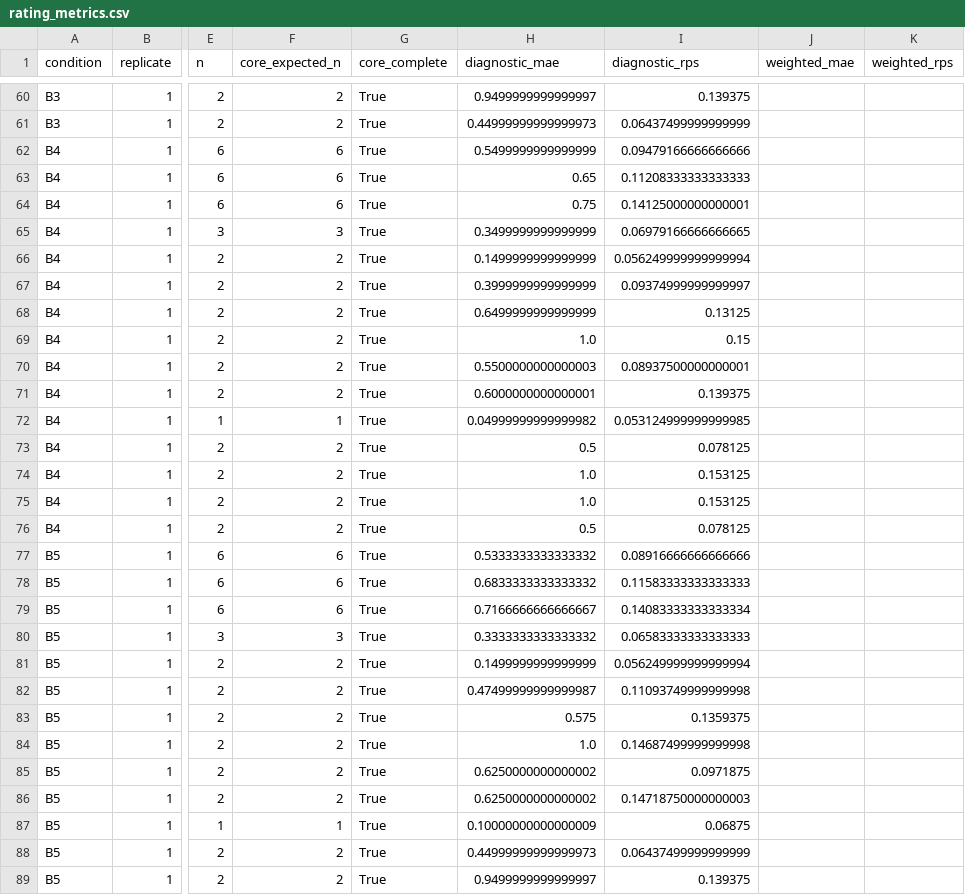
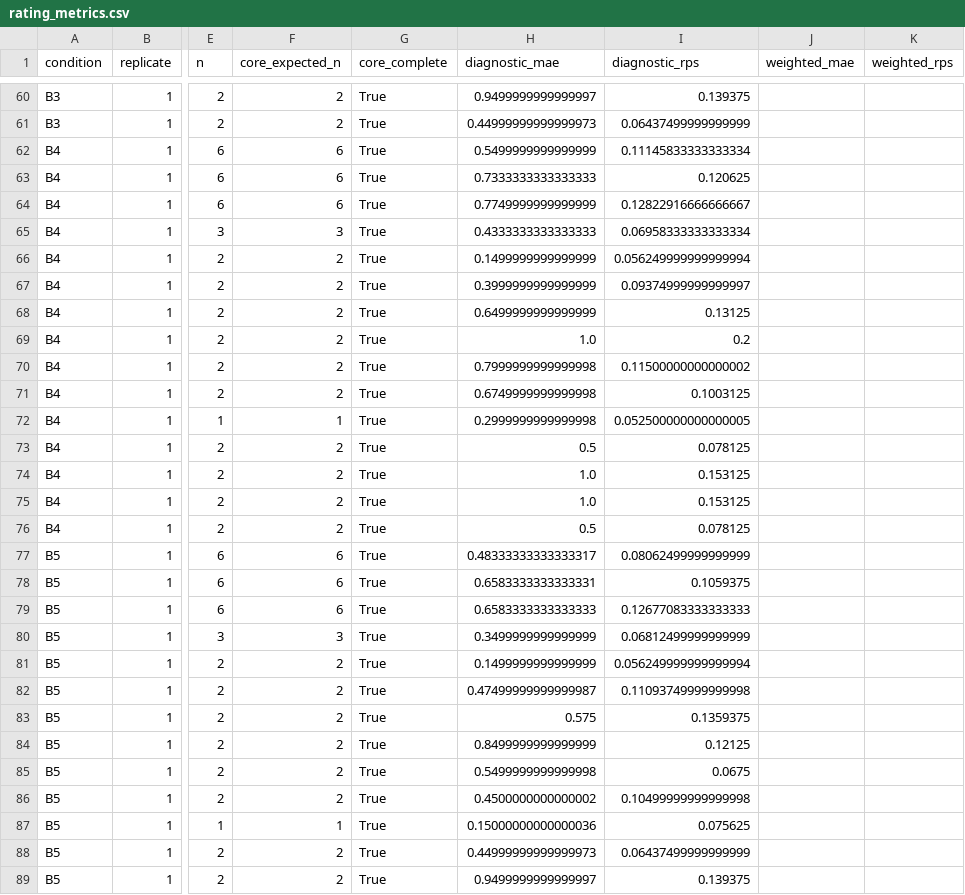
Before and after one commit to ShreyasPatel031/UserSim, a CSV file: experiments/human_experience/results/rating_metrics.csv, drawn as a sheet; only a part is shown, gaps mark what is left out; the diff covers the shown part only; the diff names each change by its address in the sheet, - before the commit and + after, or states it on an @@ line.

```diff
--- a/experiments/human_experience/results/rating_metrics.csv
+++ b/experiments/human_experience/results/rating_metrics.csv
-I62 (diagnostic_rps): 0.09479166666666666
+I62 (diagnostic_rps): 0.11145833333333334
-H63 (diagnostic_mae): 0.65
+H63 (diagnostic_mae): 0.7333333333333333
-I63 (diagnostic_rps): 0.11208333333333333
+I63 (diagnostic_rps): 0.120625
-H64 (diagnostic_mae): 0.75
+H64 (diagnostic_mae): 0.7749999999999999
-I64 (diagnostic_rps): 0.14125000000000001
+I64 (diagnostic_rps): 0.12822916666666667
-H65 (diagnostic_mae): 0.3499999999999999
+H65 (diagnostic_mae): 0.4333333333333333
-I65 (diagnostic_rps): 0.06979166666666665
+I65 (diagnostic_rps): 0.06958333333333334
-I69 (diagnostic_rps): 0.15
+I69 (diagnostic_rps): 0.2
-H70 (diagnostic_mae): 0.5500000000000003
+H70 (diagnostic_mae): 0.7999999999999998
-I70 (diagnostic_rps): 0.08937500000000001
+I70 (diagnostic_rps): 0.11500000000000002
-H71 (diagnostic_mae): 0.6000000000000001
+H71 (diagnostic_mae): 0.6749999999999998
-I71 (diagnostic_rps): 0.139375
+I71 (diagnostic_rps): 0.1003125
-H72 (diagnostic_mae): 0.04999999999999982
+H72 (diagnostic_mae): 0.2999999999999998
-I72 (diagnostic_rps): 0.053124999999999985
+I72 (diagnostic_rps): 0.052500000000000005
-H77 (diagnostic_mae): 0.5333333333333332
+H77 (diagnostic_mae): 0.48333333333333317
-I77 (diagnostic_rps): 0.08916666666666666
+I77 (diagnostic_rps): 0.08062499999999999
-H78 (diagnostic_mae): 0.6833333333333332
+H78 (diagnostic_mae): 0.6583333333333331
-I78 (diagnostic_rps): 0.11583333333333333
+I78 (diagnostic_rps): 0.1059375
-H79 (diagnostic_mae): 0.7166666666666667
+H79 (diagnostic_mae): 0.6583333333333333
-I79 (diagnostic_rps): 0.14083333333333334
+I79 (diagnostic_rps): 0.12677083333333333
-H80 (diagnostic_mae): 0.3333333333333332
+H80 (diagnostic_mae): 0.3499999999999999
-I80 (diagnostic_rps): 0.06583333333333333
+I80 (diagnostic_rps): 0.06812499999999999
-H84 (diagnostic_mae): 1.0
+H84 (diagnostic_mae): 0.8499999999999999
-I84 (diagnostic_rps): 0.14687499999999998
+I84 (diagnostic_rps): 0.12125
-H85 (diagnostic_mae): 0.6250000000000002
+H85 (diagnostic_mae): 0.5499999999999998
-I85 (diagnostic_rps): 0.0971875
+I85 (diagnostic_rps): 0.0675
-H86 (diagnostic_mae): 0.6250000000000002
+H86 (diagnostic_mae): 0.4500000000000002
-I86 (diagnostic_rps): 0.14718750000000003
+I86 (diagnostic_rps): 0.10499999999999998
-H87 (diagnostic_mae): 0.10000000000000009
+H87 (diagnostic_mae): 0.15000000000000036
-I87 (diagnostic_rps): 0.06875
+I87 (diagnostic_rps): 0.075625
```
Also changed, not shown: 32 edited cells elsewhere in this file, experiments/human_experience/results/paired_deltas.csv, experiments/human_experience/results/qualitative_metrics.csv, 8 other files.
